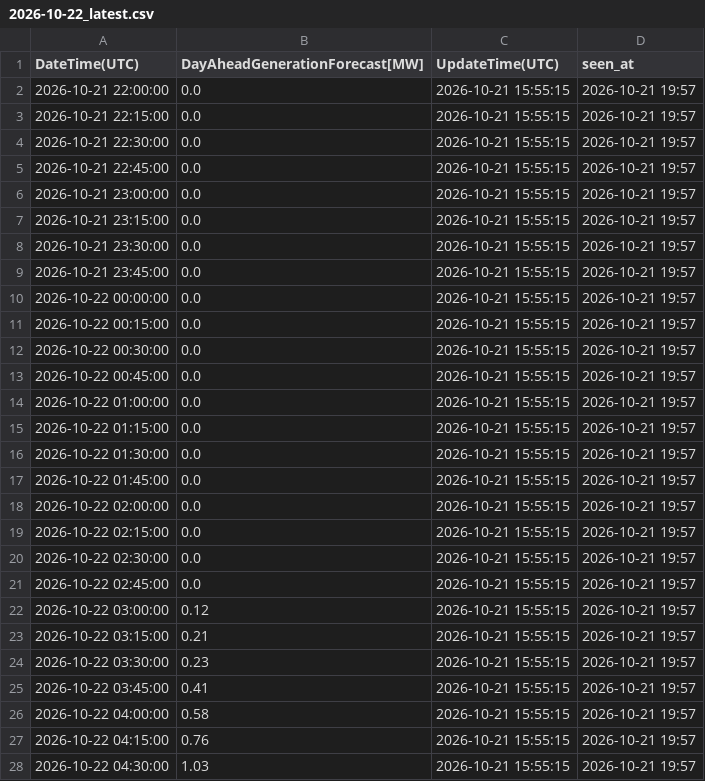
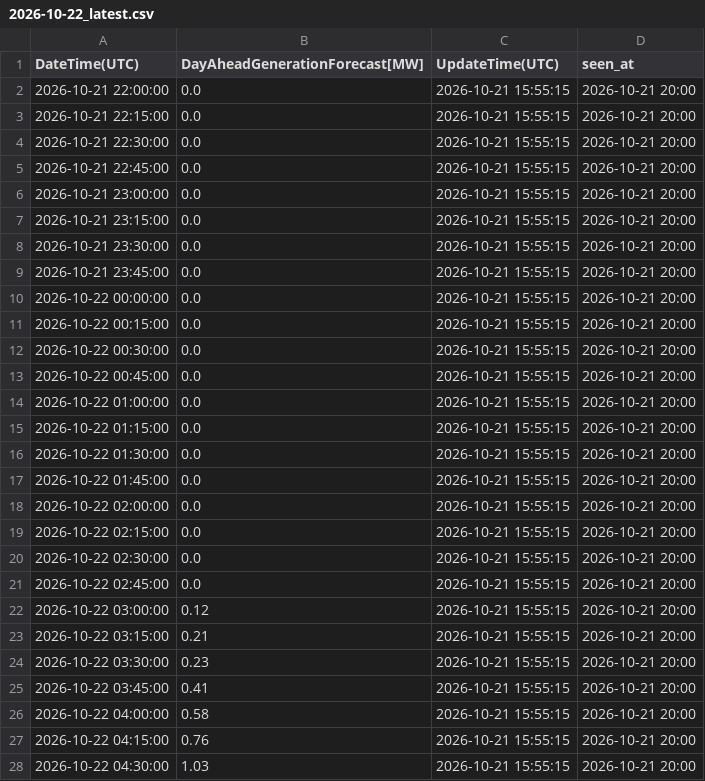
Before and after one commit to zlatkosmole-coder/hrsolar-watch, a CSV file: logs/hops_solar_values/2026-10-22_latest.csv, drawn as a sheet; only a part is shown; the diff covers the shown part only.

```diff
--- a/logs/hops_solar_values/2026-10-22_latest.csv
+++ b/logs/hops_solar_values/2026-10-22_latest.csv
@@ -1,28 +1,28 @@
 DateTime(UTC),DayAheadGenerationForecast[MW],UpdateTime(UTC),seen_at
-2026-10-21 22:00:00,0.0,2026-10-21 15:55:15,2026-10-21 19:57
-2026-10-21 22:15:00,0.0,2026-10-21 15:55:15,2026-10-21 19:57
-2026-10-21 22:30:00,0.0,2026-10-21 15:55:15,2026-10-21 19:57
-2026-10-21 22:45:00,0.0,2026-10-21 15:55:15,2026-10-21 19:57
-2026-10-21 23:00:00,0.0,2026-10-21 15:55:15,2026-10-21 19:57
-2026-10-21 23:15:00,0.0,2026-10-21 15:55:15,2026-10-21 19:57
-2026-10-21 23:30:00,0.0,2026-10-21 15:55:15,2026-10-21 19:57
-2026-10-21 23:45:00,0.0,2026-10-21 15:55:15,2026-10-21 19:57
-2026-10-22 00:00:00,0.0,2026-10-21 15:55:15,2026-10-21 19:57
-2026-10-22 00:15:00,0.0,2026-10-21 15:55:15,2026-10-21 19:57
-2026-10-22 00:30:00,0.0,2026-10-21 15:55:15,2026-10-21 19:57
-2026-10-22 00:45:00,0.0,2026-10-21 15:55:15,2026-10-21 19:57
-2026-10-22 01:00:00,0.0,2026-10-21 15:55:15,2026-10-21 19:57
-2026-10-22 01:15:00,0.0,2026-10-21 15:55:15,2026-10-21 19:57
-2026-10-22 01:30:00,0.0,2026-10-21 15:55:15,2026-10-21 19:57
-2026-10-22 01:45:00,0.0,2026-10-21 15:55:15,2026-10-21 19:57
-2026-10-22 02:00:00,0.0,2026-10-21 15:55:15,2026-10-21 19:57
-2026-10-22 02:15:00,0.0,2026-10-21 15:55:15,2026-10-21 19:57
-2026-10-22 02:30:00,0.0,2026-10-21 15:55:15,2026-10-21 19:57
-2026-10-22 02:45:00,0.0,2026-10-21 15:55:15,2026-10-21 19:57
-2026-10-22 03:00:00,0.12,2026-10-21 15:55:15,2026-10-21 19:57
-2026-10-22 03:15:00,0.21,2026-10-21 15:55:15,2026-10-21 19:57
-2026-10-22 03:30:00,0.23,2026-10-21 15:55:15,2026-10-21 19:57
-2026-10-22 03:45:00,0.41,2026-10-21 15:55:15,2026-10-21 19:57
-2026-10-22 04:00:00,0.58,2026-10-21 15:55:15,2026-10-21 19:57
-2026-10-22 04:15:00,0.76,2026-10-21 15:55:15,2026-10-21 19:57
-2026-10-22 04:30:00,1.03,2026-10-21 15:55:15,2026-10-21 19:57
+2026-10-21 22:00:00,0.0,2026-10-21 15:55:15,2026-10-21 20:00
+2026-10-21 22:15:00,0.0,2026-10-21 15:55:15,2026-10-21 20:00
+2026-10-21 22:30:00,0.0,2026-10-21 15:55:15,2026-10-21 20:00
+2026-10-21 22:45:00,0.0,2026-10-21 15:55:15,2026-10-21 20:00
+2026-10-21 23:00:00,0.0,2026-10-21 15:55:15,2026-10-21 20:00
+2026-10-21 23:15:00,0.0,2026-10-21 15:55:15,2026-10-21 20:00
+2026-10-21 23:30:00,0.0,2026-10-21 15:55:15,2026-10-21 20:00
+2026-10-21 23:45:00,0.0,2026-10-21 15:55:15,2026-10-21 20:00
+2026-10-22 00:00:00,0.0,2026-10-21 15:55:15,2026-10-21 20:00
+2026-10-22 00:15:00,0.0,2026-10-21 15:55:15,2026-10-21 20:00
+2026-10-22 00:30:00,0.0,2026-10-21 15:55:15,2026-10-21 20:00
+2026-10-22 00:45:00,0.0,2026-10-21 15:55:15,2026-10-21 20:00
+2026-10-22 01:00:00,0.0,2026-10-21 15:55:15,2026-10-21 20:00
+2026-10-22 01:15:00,0.0,2026-10-21 15:55:15,2026-10-21 20:00
+2026-10-22 01:30:00,0.0,2026-10-21 15:55:15,2026-10-21 20:00
+2026-10-22 01:45:00,0.0,2026-10-21 15:55:15,2026-10-21 20:00
+2026-10-22 02:00:00,0.0,2026-10-21 15:55:15,2026-10-21 20:00
+2026-10-22 02:15:00,0.0,2026-10-21 15:55:15,2026-10-21 20:00
+2026-10-22 02:30:00,0.0,2026-10-21 15:55:15,2026-10-21 20:00
+2026-10-22 02:45:00,0.0,2026-10-21 15:55:15,2026-10-21 20:00
+2026-10-22 03:00:00,0.12,2026-10-21 15:55:15,2026-10-21 20:00
+2026-10-22 03:15:00,0.21,2026-10-21 15:55:15,2026-10-21 20:00
+2026-10-22 03:30:00,0.23,2026-10-21 15:55:15,2026-10-21 20:00
+2026-10-22 03:45:00,0.41,2026-10-21 15:55:15,2026-10-21 20:00
+2026-10-22 04:00:00,0.58,2026-10-21 15:55:15,2026-10-21 20:00
+2026-10-22 04:15:00,0.76,2026-10-21 15:55:15,2026-10-21 20:00
+2026-10-22 04:30:00,1.03,2026-10-21 15:55:15,2026-10-21 20:00
```
Also changed, not shown: 69 edited cells elsewhere in this file, 2 other files.
